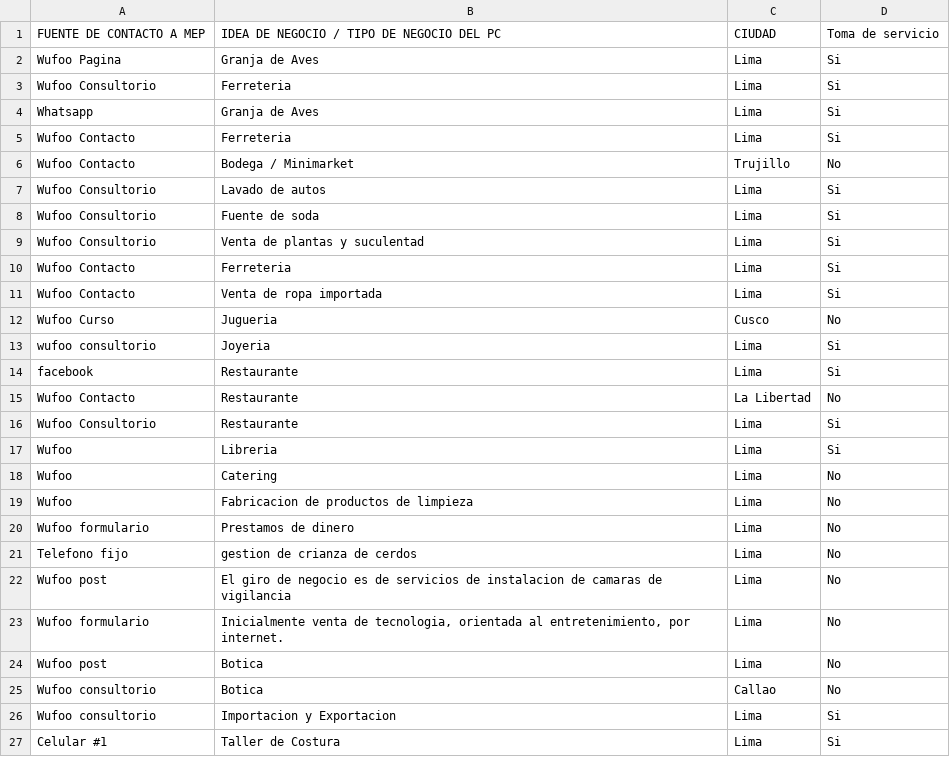
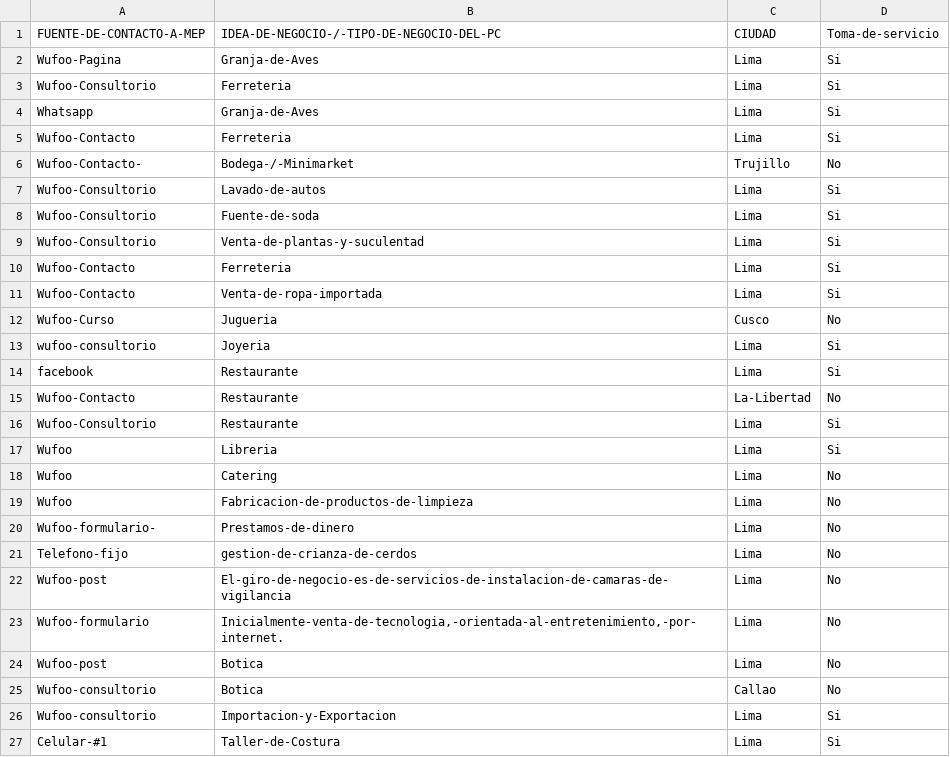
Before and after one commit to frankconti/ucontinental, a CSV file: Tomadeservicios.csv, drawn as a sheet; only a part is shown; the diff covers the shown part only.

Commit message:
Update Tomadeservicios.csv

```diff
--- a/Tomadeservicios.csv
+++ b/Tomadeservicios.csv
@@ -1,27 +1,27 @@
-FUENTE DE CONTACTO A MEP;IDEA DE NEGOCIO / TIPO DE NEGOCIO DEL PC;CIUDAD;Toma de servicio
-Wufoo Pagina;Granja de Aves;Lima;Si
-Wufoo Consultorio;Ferreteria;Lima;Si
-Whatsapp;Granja de Aves;Lima;Si
-Wufoo Contacto;Ferreteria;Lima;Si
-Wufoo Contacto ;Bodega / Minimarket;Trujillo;No
-Wufoo Consultorio;Lavado de autos;Lima;Si
-Wufoo Consultorio;Fuente de soda;Lima;Si
-Wufoo Consultorio;Venta de plantas y suculentad;Lima;Si
-Wufoo Contacto;Ferreteria;Lima;Si
-Wufoo Contacto;Venta de ropa importada;Lima;Si
-Wufoo Curso;Jugueria;Cusco;No
-wufoo consultorio;Joyeria;Lima;Si
+FUENTE-DE-CONTACTO-A-MEP;IDEA-DE-NEGOCIO-/-TIPO-DE-NEGOCIO-DEL-PC;CIUDAD;Toma-de-servicio
+Wufoo-Pagina;Granja-de-Aves;Lima;Si
+Wufoo-Consultorio;Ferreteria;Lima;Si
+Whatsapp;Granja-de-Aves;Lima;Si
+Wufoo-Contacto;Ferreteria;Lima;Si
+Wufoo-Contacto-;Bodega-/-Minimarket;Trujillo;No
+Wufoo-Consultorio;Lavado-de-autos;Lima;Si
+Wufoo-Consultorio;Fuente-de-soda;Lima;Si
+Wufoo-Consultorio;Venta-de-plantas-y-suculentad;Lima;Si
+Wufoo-Contacto;Ferreteria;Lima;Si
+Wufoo-Contacto;Venta-de-ropa-importada;Lima;Si
+Wufoo-Curso;Jugueria;Cusco;No
+wufoo-consultorio;Joyeria;Lima;Si
 facebook;Restaurante;Lima;Si
-Wufoo Contacto;Restaurante;La Libertad;No
-Wufoo Consultorio;Restaurante;Lima;Si
+Wufoo-Contacto;Restaurante;La-Libertad;No
+Wufoo-Consultorio;Restaurante;Lima;Si
 Wufoo;Libreria;Lima;Si
 Wufoo;Catering;Lima;No
-Wufoo;Fabricacion de productos de limpieza;Lima;No
-Wufoo formulario ;Prestamos de dinero;Lima;No
-Telefono fijo;gestion de crianza de cerdos;Lima;No
-Wufoo post;El giro de negocio es de servicios de instalacion de camaras de vigilancia;Lima;No
-Wufoo formulario;Inicialmente venta de tecnologia, orientada al entretenimiento, por internet.;Lima;No
-Wufoo post;Botica;Lima;No
-Wufoo consultorio;Botica;Callao;No
-Wufoo consultorio;Importacion y Exportacion;Lima;Si
-Celular #1;Taller de Costura;Lima;Si
+Wufoo;Fabricacion-de-productos-de-limpieza;Lima;No
+Wufoo-formulario-;Prestamos-de-dinero;Lima;No
+Telefono-fijo;gestion-de-crianza-de-cerdos;Lima;No
+Wufoo-post;El-giro-de-negocio-es-de-servicios-de-instalacion-de-camaras-de-vigilancia;Lima;No
+Wufoo-formulario;Inicialmente-venta-de-tecnologia,-orientada-al-entretenimiento,-por-internet.;Lima;No
+Wufoo-post;Botica;Lima;No
+Wufoo-consultorio;Botica;Callao;No
+Wufoo-consultorio;Importacion-y-Exportacion;Lima;Si
+Celular-#1;Taller-de-Costura;Lima;Si
```
Also changed, not shown: 48 edited cells elsewhere in this file.
